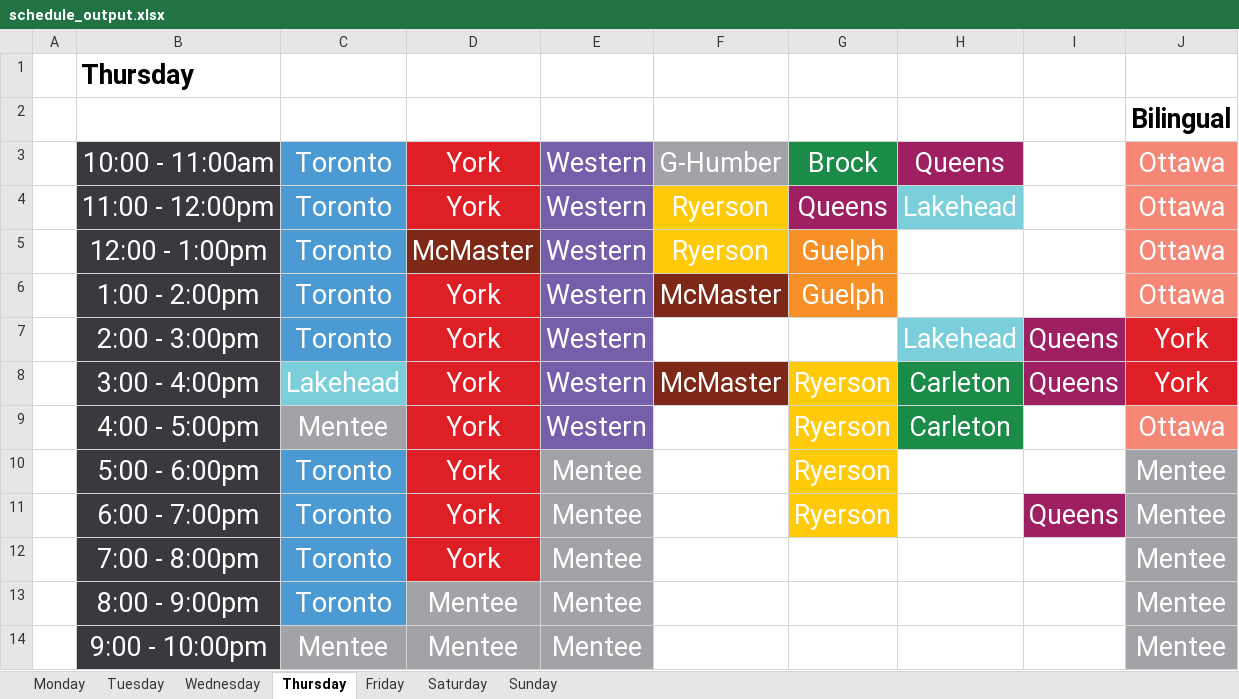
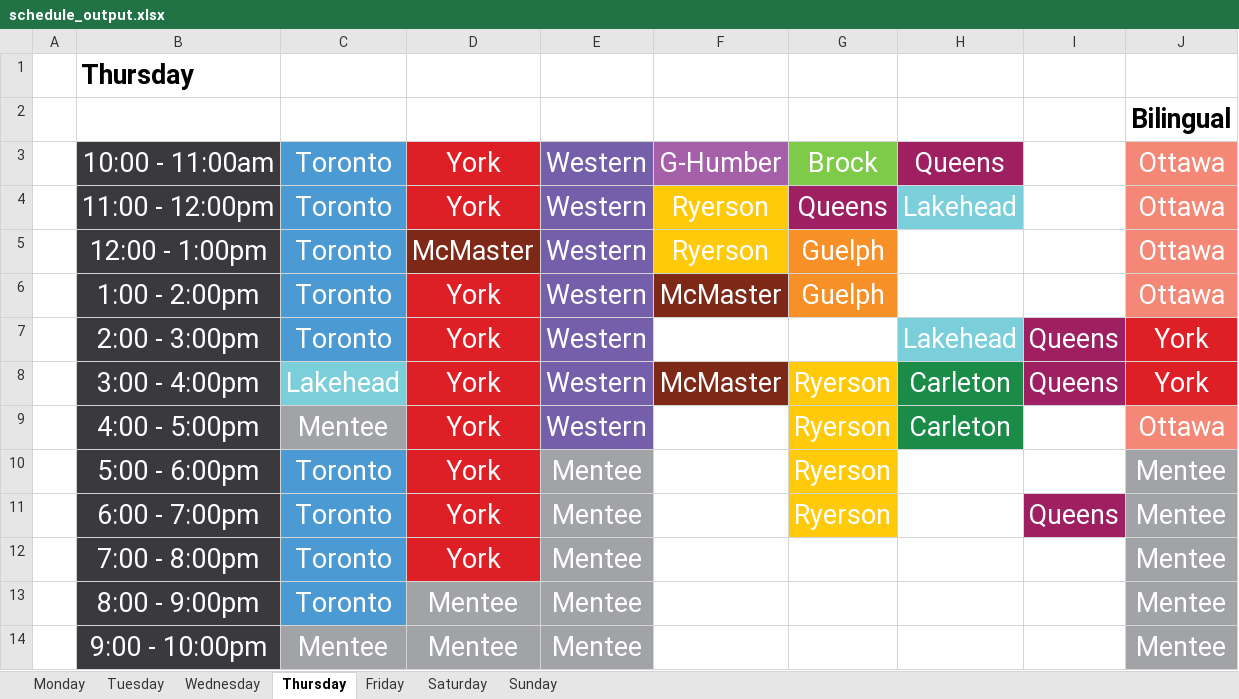
Before and after one commit to guinslym/sp_transform_schedule, an Excel workbook: schedule_output.xlsx, sheet Thursday, drawn as a sheet; values as stored, in another font and other column widths than the file's, no borders; the diff names each change by its address in the sheet, - before the commit and + after, or states it on an @@ line.

```diff
--- a/schedule_output.xlsx (sheet Thursday)
+++ b/schedule_output.xlsx (sheet Thursday)
-F3 fill: #A1A3A6
+F3 fill: #A65FA9
-G3 fill: #1B8B48
+G3 fill: #7ECB4A
```
Also changed, not shown: sheet Friday, sheet Tuesday, sheet Wednesday, sheet Monday, 2 other files.
